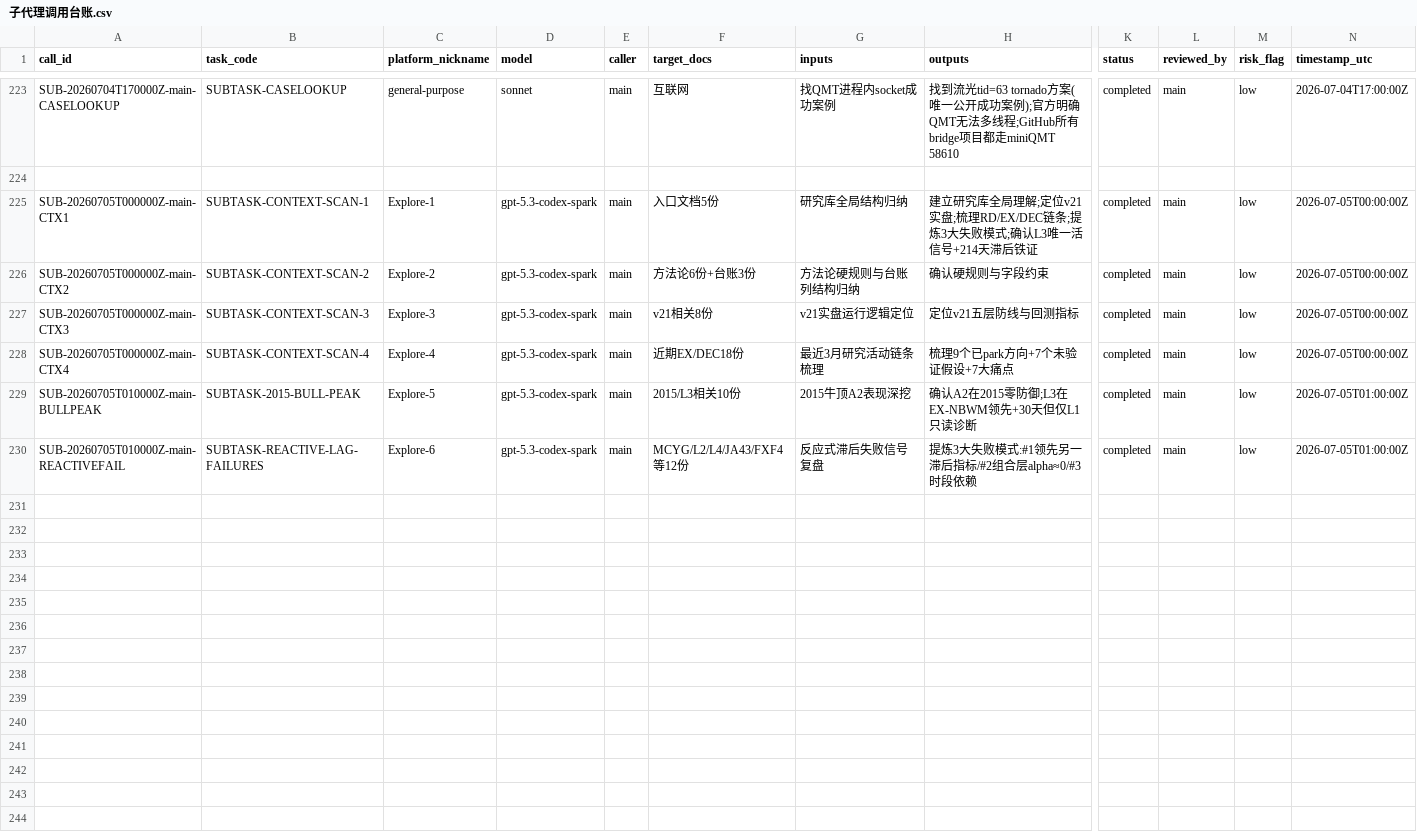
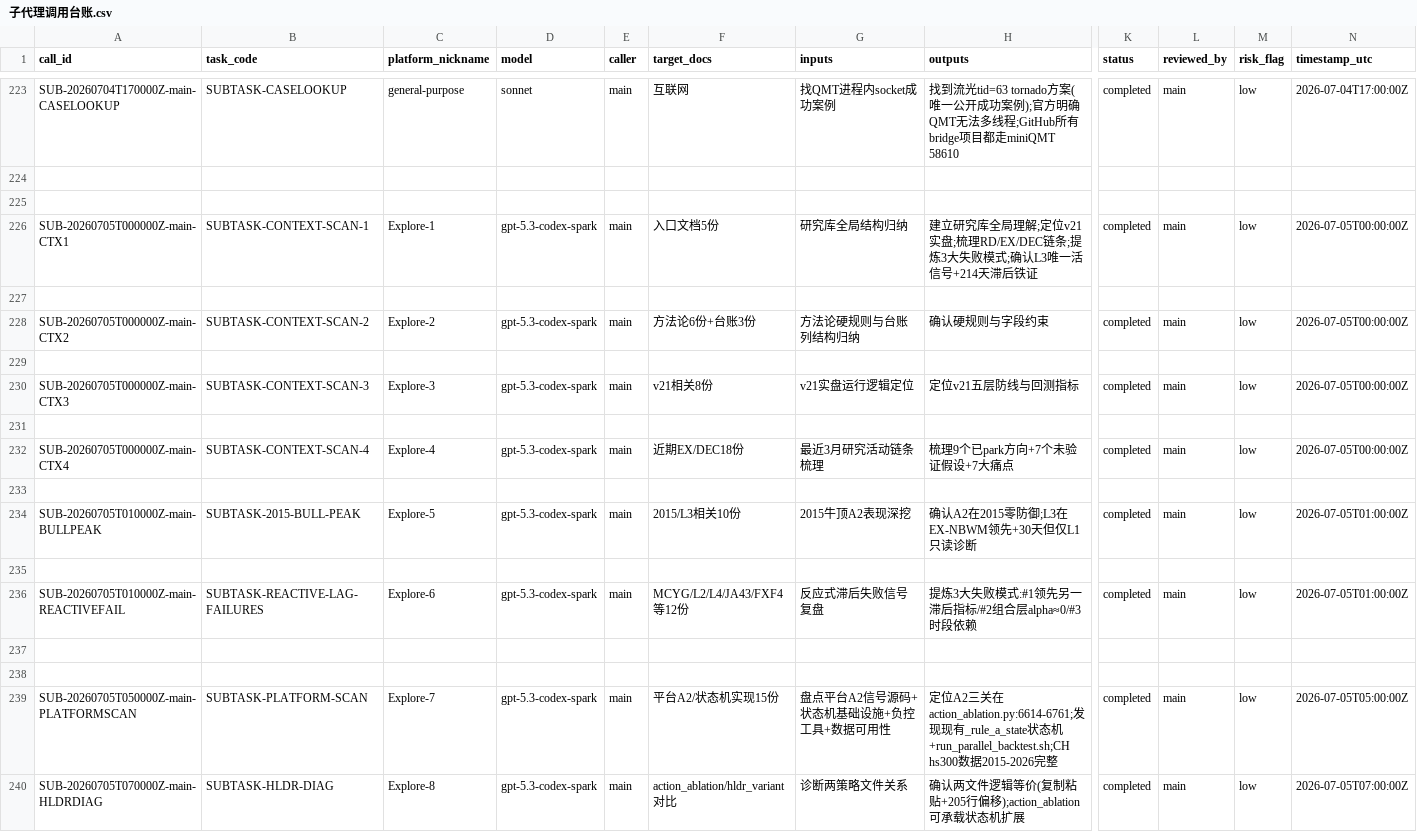
Before and after one commit to huakaiye/quant-knowledge-base, a CSV file: 01_台账/子代理调用台账.csv, drawn as a sheet; only a part is shown, gaps mark what is left out; rows hold the shown columns only; the diff names each change by its address in the sheet, - before the commit and + after, or states it on an @@ line.

```diff
--- a/01_台账/子代理调用台账.csv
+++ b/01_台账/子代理调用台账.csv
+row 225: (empty)
+row 227: (empty)
+row 229: (empty)
+row 231: (empty)
+row 233: (empty)
+row 235: (empty)
+row 237: (empty)
+row 238: (empty)
+row 239: SUB-20260705T050000Z-main-PLATFORMSCAN | SUBTASK-PLATFORM-SCAN | Explore-7 | gpt-5.3-codex-spark | main | 平台A2/状态机实现15份 | 盘点平台A2信号源码+状态机基础设施+负控工具+数据可用性 | 定位A2三关在action_ablation.py:6614-6761;发现现有_rule_a_state状态机+run_parallel_backtest.sh;CH hs300数据2015-2026完整 | completed | main | low | 2026-07-05T05:00:00Z
+row 240: SUB-20260705T070000Z-main-HLDRDIAG | SUBTASK-HLDR-DIAG | Explore-8 | gpt-5.3-codex-spark | main | action_ablation/hldr_variant对比 | 诊断两策略文件关系 | 确认两文件逻辑等价(复制粘贴+205行偏移);action_ablation可承载状态机扩展 | completed | main | low | 2026-07-05T07:00:00Z
```
Also changed, not shown: 01_台账/决策台账.csv, 01_台账/实验台账.csv, 8 other files.
